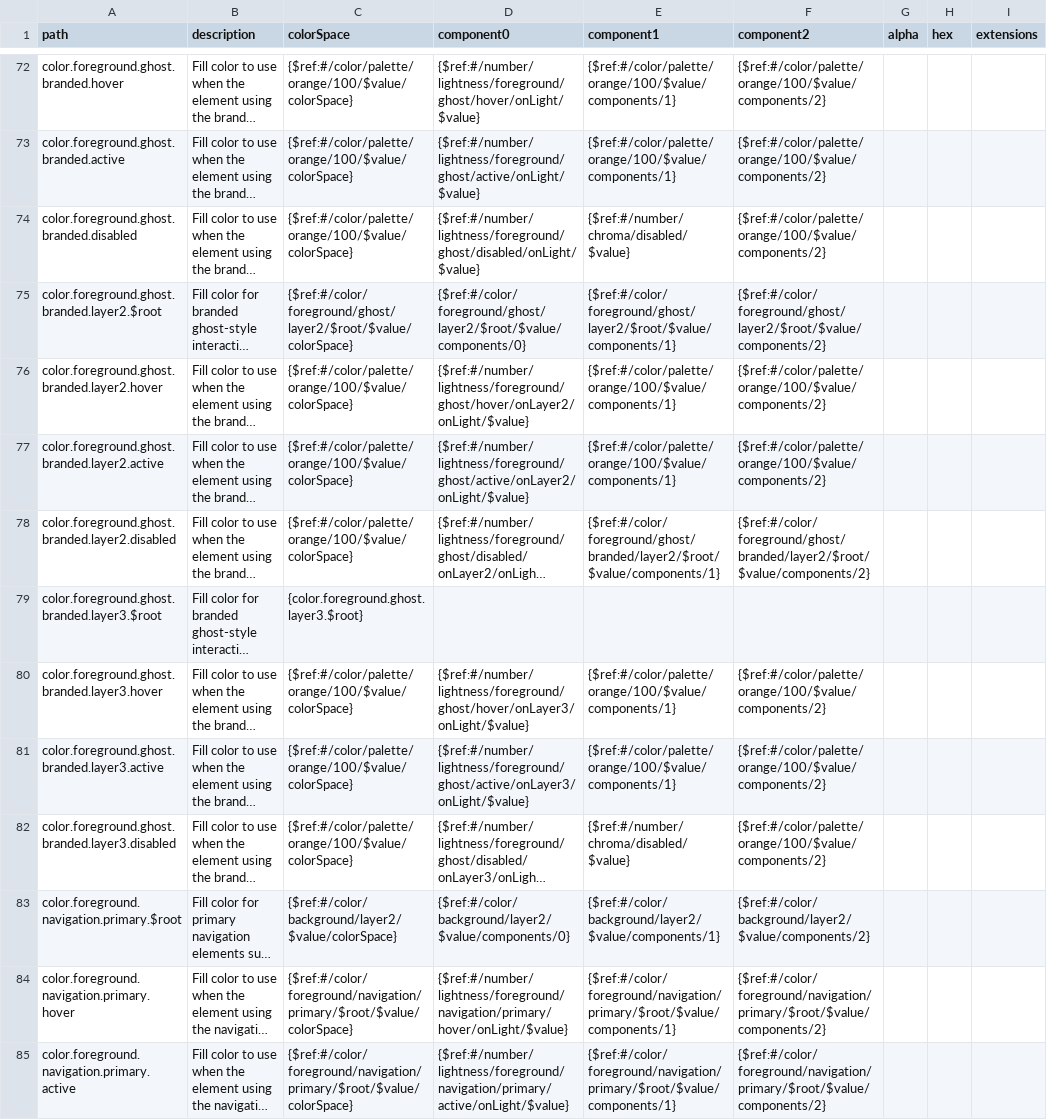
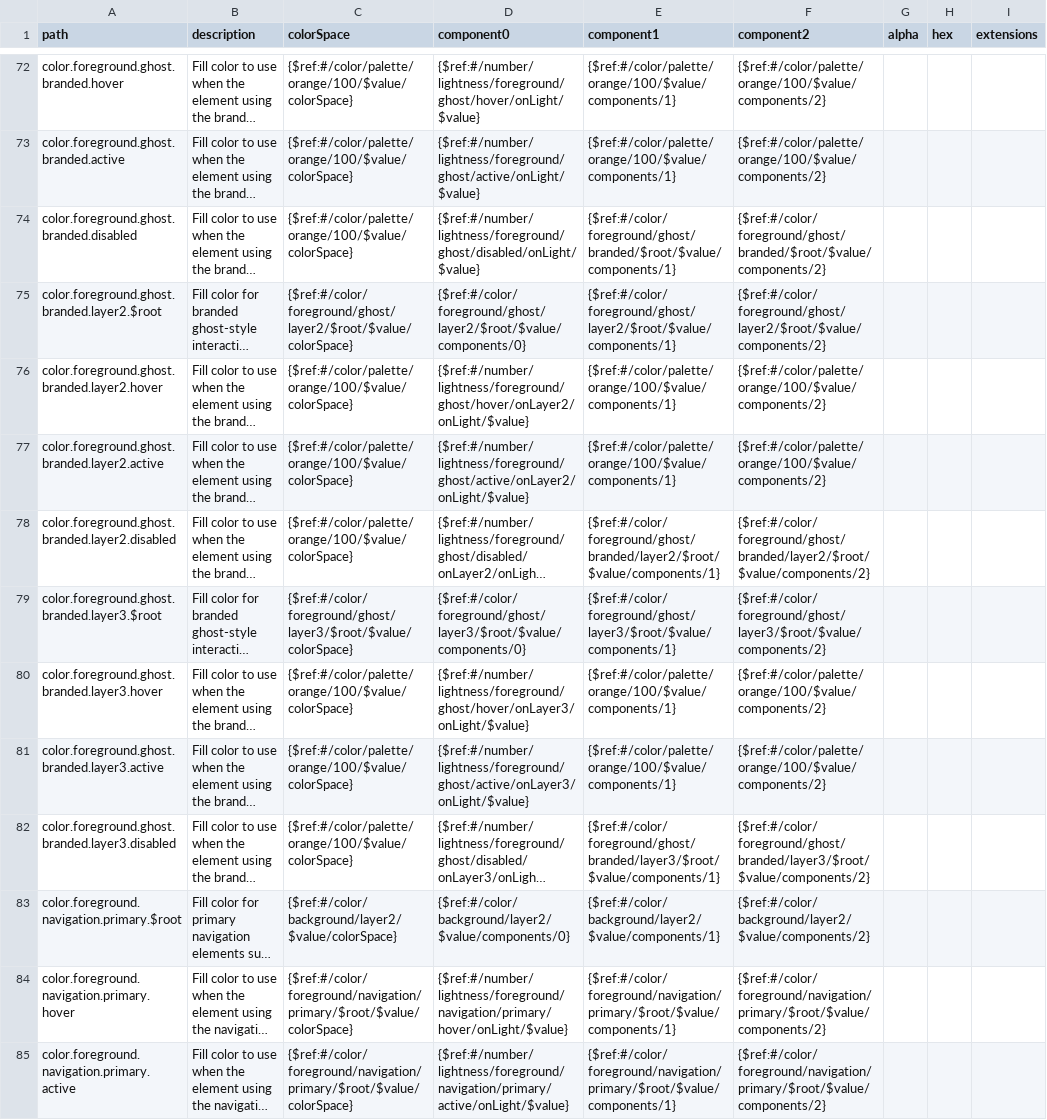
Before and after one commit to dgtlntv/design-token-handover, a CSV file: csv/tokens/canonical/global/semantic/color/light.tokens.csv, drawn as a sheet; only a part is shown, gaps mark what is left out; long unchanged cells end in …; the diff covers the shown part only; the diff names each change by its address in the sheet, - before the commit and + after, or states it on an @@ line.

```diff
--- a/csv/tokens/canonical/global/semantic/color/light.tokens.csv
+++ b/csv/tokens/canonical/global/semantic/color/light.tokens.csv
-E74 (component1): {$ref:#/number/chroma/disabled/$value}
+E74 (component1): {$ref:#/color/foreground/ghost/branded/$root/$value/components/1}
-F74 (component2): {$ref:#/color/palette/orange/100/$value/components/2}
+F74 (component2): {$ref:#/color/foreground/ghost/branded/$root/$value/components/2}
-C79 (colorSpace): {color.foreground.ghost.layer3.$root}
+C79 (colorSpace): {$ref:#/color/foreground/ghost/layer3/$root/$value/colorSpace}
-D79 (component0): (empty)
+D79 (component0): {$ref:#/color/foreground/ghost/layer3/$root/$value/components/0}
-E79 (component1): (empty)
+E79 (component1): {$ref:#/color/foreground/ghost/layer3/$root/$value/components/1}
-F79 (component2): (empty)
+F79 (component2): {$ref:#/color/foreground/ghost/layer3/$root/$value/components/2}
-E82 (component1): {$ref:#/number/chroma/disabled/$value}
+E82 (component1): {$ref:#/color/foreground/ghost/branded/layer3/$root/$value/components/1}
-F82 (component2): {$ref:#/color/palette/orange/100/$value/components/2}
+F82 (component2): {$ref:#/color/foreground/ghost/branded/layer3/$root/$value/components/2}
```
Also changed, not shown: 28 edited cells elsewhere in this file, csv/tokens/canonical/global/semantic/color/dark.tokens.csv, 2 other files.
